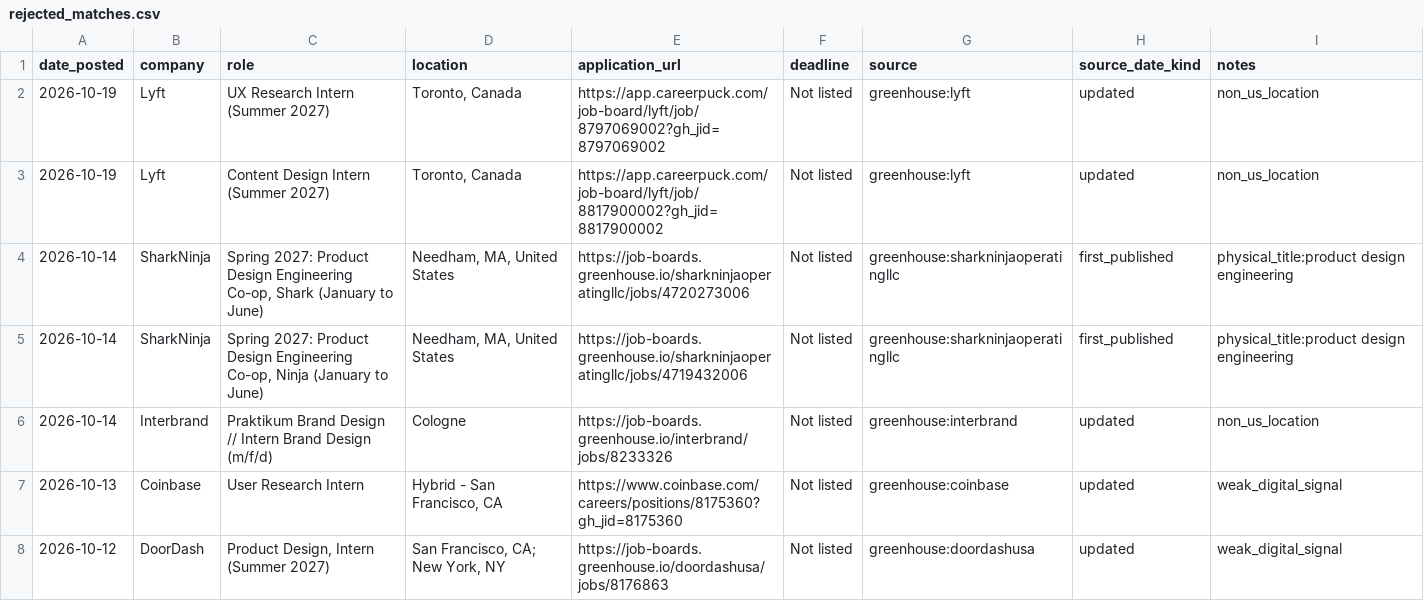
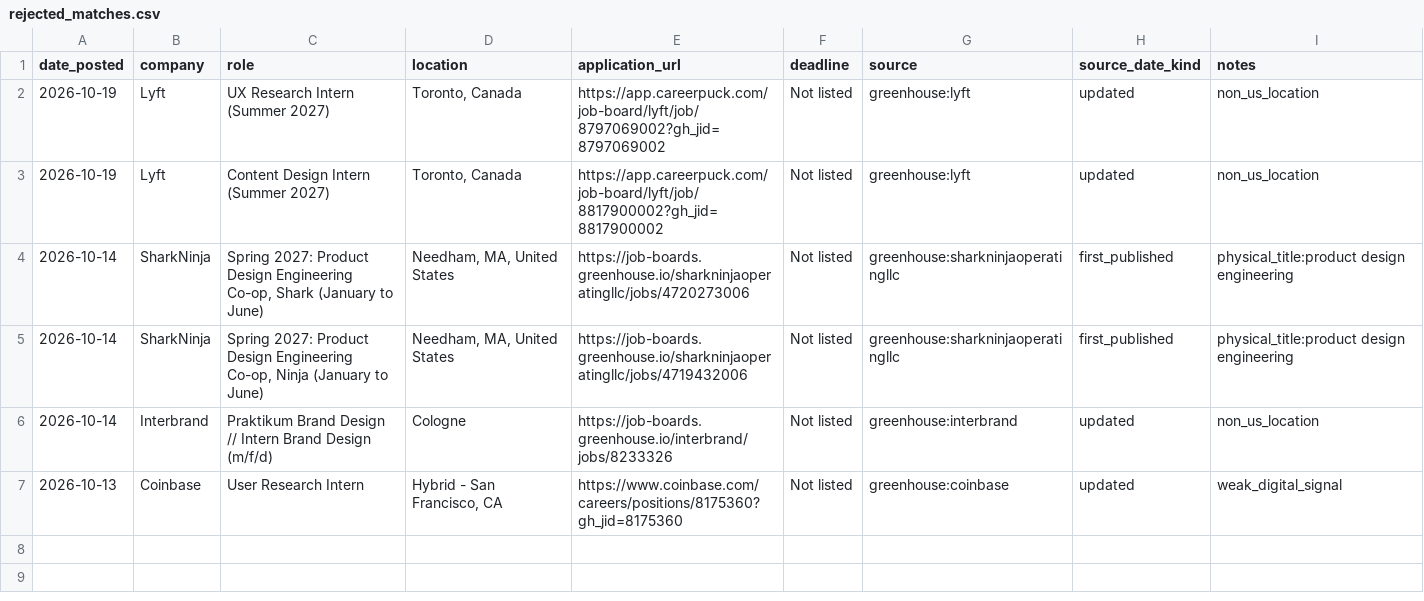
Before and after one commit to jasontello/design-opportunities, a CSV file: data/rejected_matches.csv, drawn as a sheet.

```diff
--- a/data/rejected_matches.csv
+++ b/data/rejected_matches.csv
@@ -7,2 +7 @@ date_posted,company,role,location,application_url,deadline,source,source_date_ki
 2026-10-13,Coinbase,User Research Intern,"Hybrid - San Francisco, CA",https://www.coinbase.com/careers/positions/8175360?gh_jid=8175360,Not listed,greenhouse:coinbase,updated,weak_digital_signal
-2026-10-12,DoorDash,"Product Design, Intern (Summer 2027)","San Francisco, CA; New York, NY",https://job-boards.greenhouse.io/doordashusa/jobs/8176863,Not listed,greenhouse:doordashusa,updated,weak_digital_signal
```
Also changed, not shown: data/internships.csv, 1 other file.
